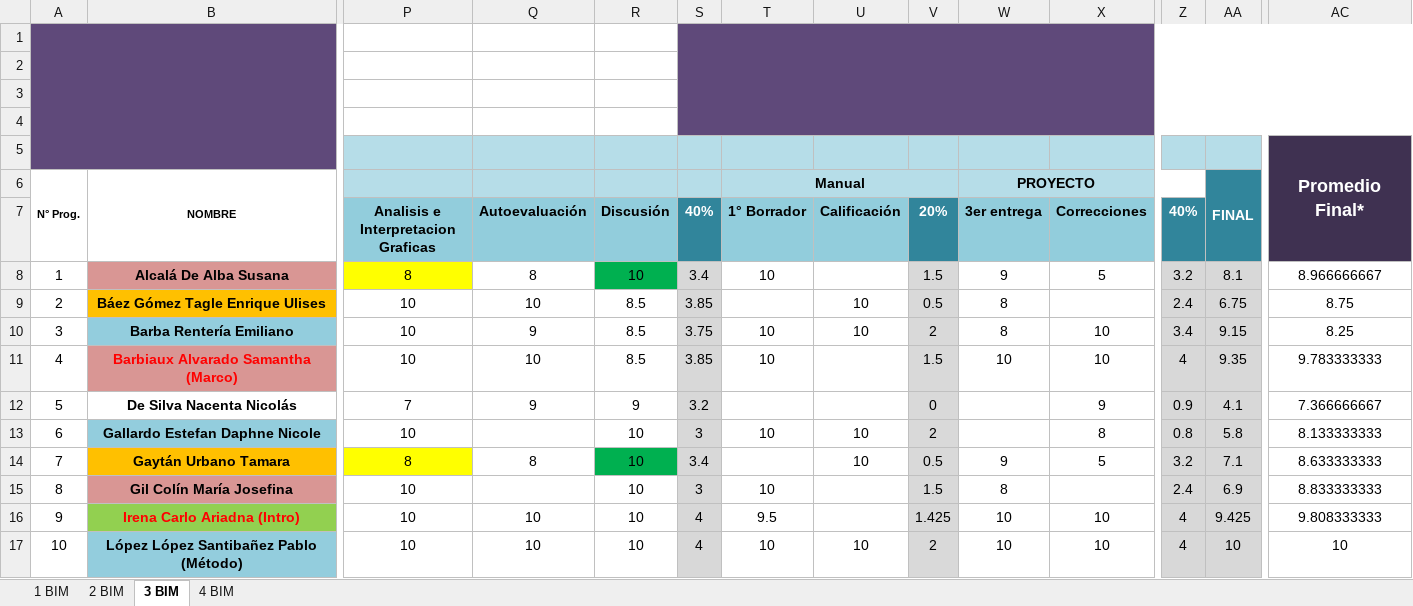
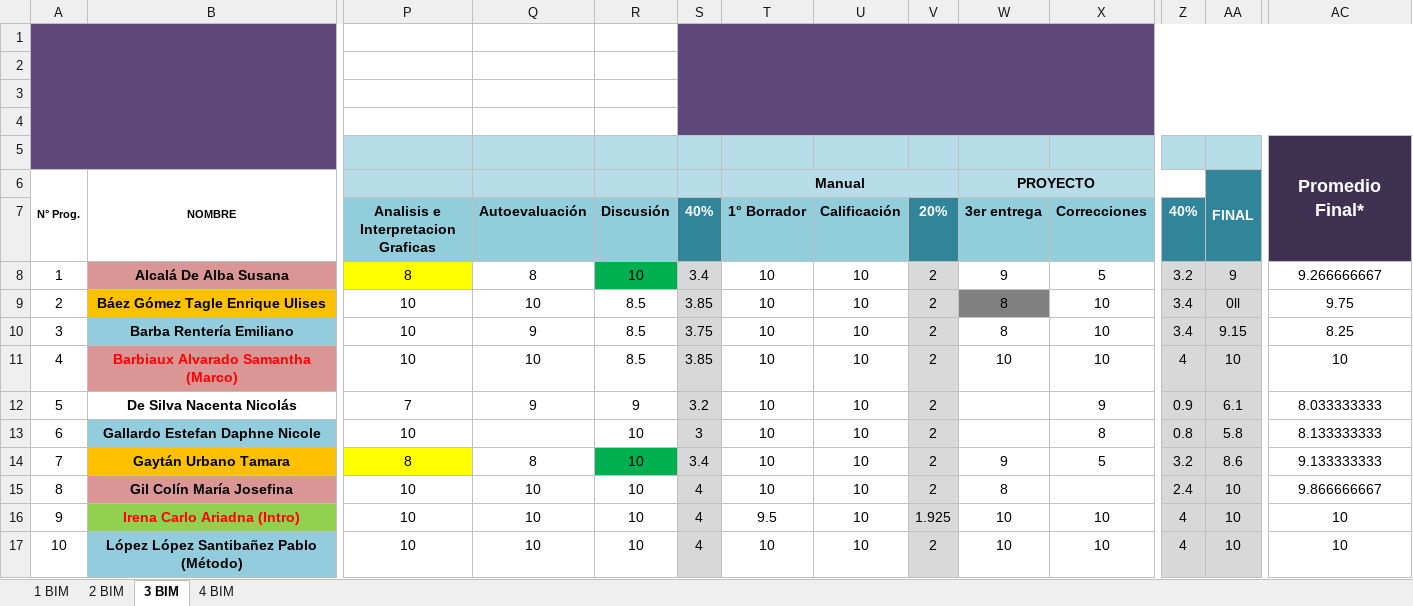
Before and after one commit to Adrifelcha/afchavez-019, an Excel workbook: JeanPiaget/2019-2020/Listas/TMI 5-B_Final.xlsx, sheet 3 BIM, drawn as a sheet; only a part is shown, gaps mark what is left out; values as stored, in another font and other column widths than the file's, no borders; charts and pictures not drawn; the diff covers the shown part only; the diff names each change by its address in the sheet, - before the commit and + after, or states it on an @@ line.

```diff
--- a/JeanPiaget/2019-2020/Listas/TMI 5-B_Final.xlsx (sheet 3 BIM)
+++ b/JeanPiaget/2019-2020/Listas/TMI 5-B_Final.xlsx (sheet 3 BIM)
-U8 (Calificación): (empty)
+U8 (Calificación): 10
-V8 (20%): 1.5
+V8 (20%): 2
-AA8: 8.1
+AA8: 9
-AC8: 8.966666667
+AC8: 9.266666667
-T9 (1° Borrador): (empty)
+T9 (1° Borrador): 10
-V9 (20%): 0.5
+V9 (20%): 2
-W9 fill: none
+W9 fill: #808080
-X9 (Correcciones): (empty)
+X9 (Correcciones): 10
-Z9 (40%): 2.4
+Z9 (40%): 3.4
-AA9: 6.75
+AA9: 0ll
-AC9: 8.75
+AC9: 9.75
-U11:U12 (Calificación): (empty)
+U11:U12 (Calificación): 10
-V11 (20%): 1.5
+V11 (20%): 2
-AA11: 9.35
+AA11: 10
-AC11: 9.783333333
+AC11: 10
-T12 (1° Borrador): (empty)
+T12 (1° Borrador): 10
-V12 (20%): 0
+V12 (20%): 2
-AA12: 4.1
+AA12: 6.1
-AC12: 7.366666667
+AC12: 8.033333333
-T14 (1° Borrador): (empty)
+T14 (1° Borrador): 10
-V14 (20%): 0.5
+V14 (20%): 2
-AA14: 7.1
+AA14: 8.6
-AC14: 8.633333333
+AC14: 9.133333333
-Q15 (Autoevaluación): (empty)
+Q15 (Autoevaluación): 10
-S15 (40%): 3
+S15 (40%): 4
-U15:U16 (Calificación): (empty)
+U15:U16 (Calificación): 10
-V15 (20%): 1.5
+V15 (20%): 2
-AA15: 6.9
+AA15: 10
-AC15: 8.833333333
+AC15: 9.866666667
-V16 (20%): 1.425
+V16 (20%): 1.925
-AA16: 9.425
+AA16: 10
-AC16: 9.808333333
+AC16: 10
```
Also changed, not shown: 1 added row and 52 edited cells elsewhere in this sheet, JeanPiaget/2019-2020/Listas/TMI 4_Final.xlsx, JeanPiaget/2019-2020/Listas/TMI 5-A_Final.xlsx, 1 other file.
